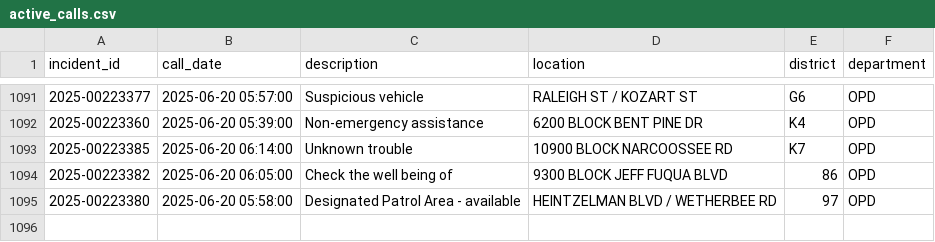
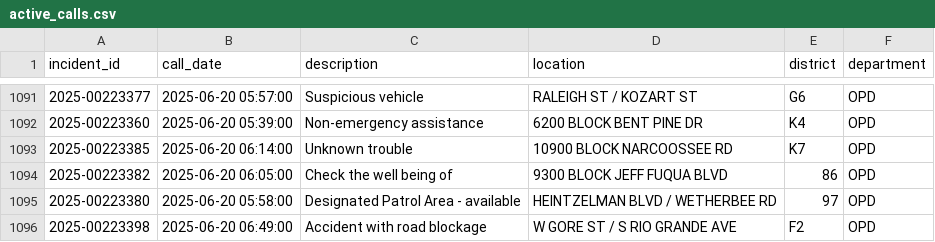
Before and after one commit to mike-lanier/active_calls_actions, a CSV file: data/active_calls.csv, drawn as a sheet; only a part is shown, gaps mark what is left out.

```diff
--- a/data/active_calls.csv
+++ b/data/active_calls.csv
@@ -1095 +1095,2 @@ incident_id,call_date,description,location,district,department
 2025-00223380,2025-06-20 05:58:00,Designated Patrol Area - available,HEINTZELMAN BLVD / WETHERBEE RD,97,OPD
+2025-00223398,2025-06-20 06:49:00,Accident with road blockage,W GORE ST / S RIO GRANDE AVE,F2,OPD
```
